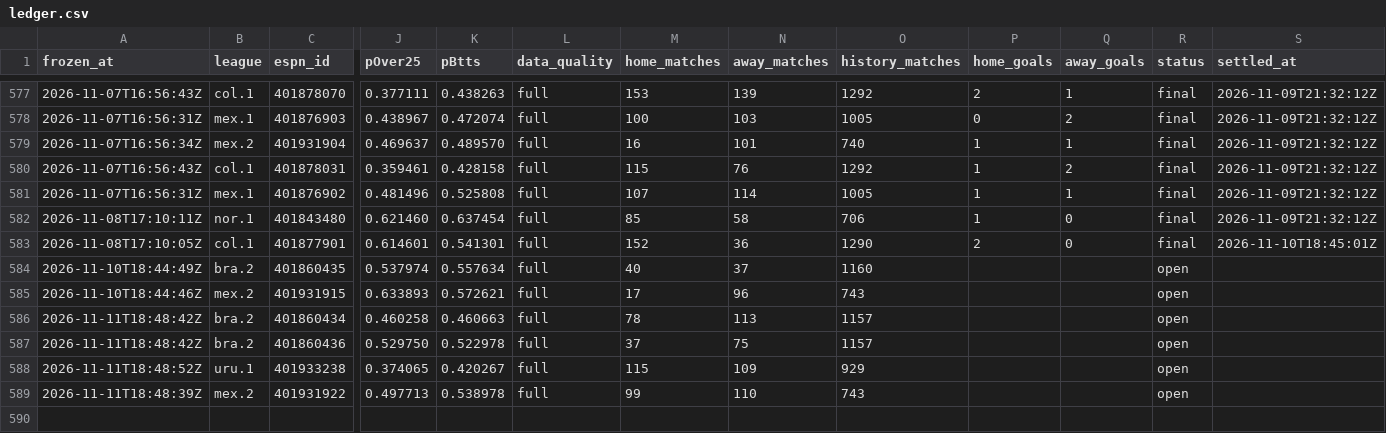
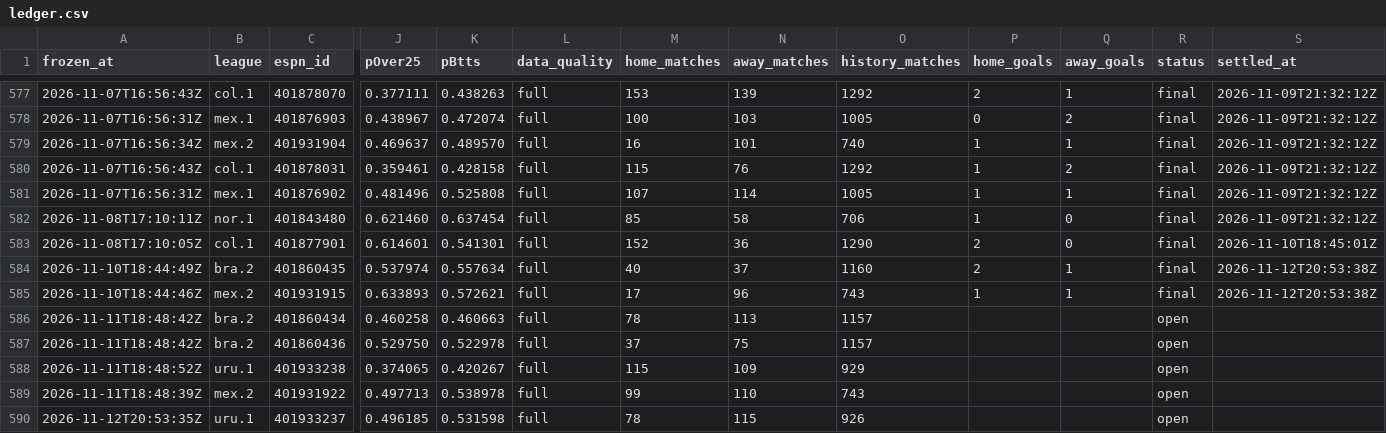
Before and after one commit to commodus67/commodus67.github.io, a CSV file: data/ledger.csv, drawn as a sheet; only a part is shown, gaps mark what is left out; rows hold the shown columns only; the diff names each change by its address in the sheet, - before the commit and + after, or states it on an @@ line.

```diff
--- a/data/ledger.csv
+++ b/data/ledger.csv
-P584 (home_goals): (empty)
+P584 (home_goals): 2
-Q584:Q585 (away_goals): (empty)
+Q584:Q585 (away_goals): 1
-R584:R585 (status): open
+R584:R585 (status): final
-S584:S585 (settled_at): (empty)
+S584:S585 (settled_at): 2026-11-12T20:53:38Z
-P585 (home_goals): (empty)
+P585 (home_goals): 1
+row 590: 2026-11-12T20:53:35Z | uru.1 | 401933237 | 0.496185 | 0.531598 | full | 78 | 115 | 926 |  |  | open
```
Also changed, not shown: 3 other files.
